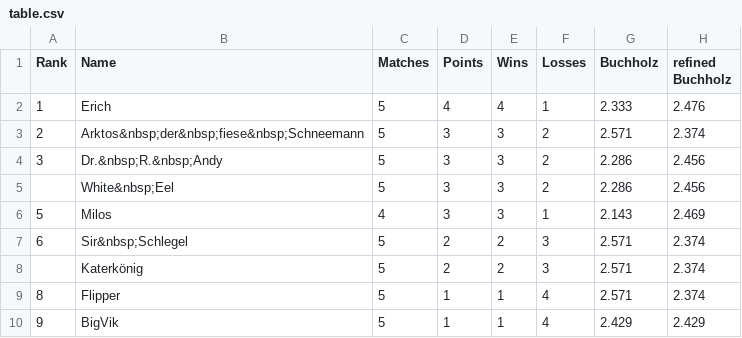
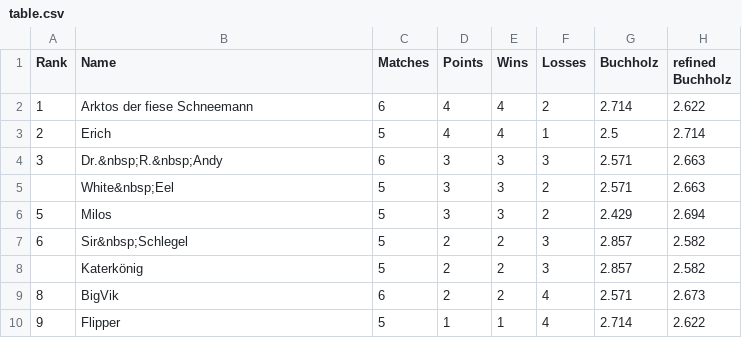
Before and after one commit to flunkypiraten/flunkypiraten.github.io, a CSV file: _data/table.csv, drawn as a sheet.

Commit message:
Update table, match, and breaks data

```diff
--- a/_data/table.csv
+++ b/_data/table.csv
@@ -1,10 +1,10 @@
 Rank,Name,Matches,Points,Wins,Losses,Buchholz,refined Buchholz
-1,Erich,5,4,4,1,2.333,2.476
-2,Arktos&nbsp;der&nbsp;fiese&nbsp;Schneemann,5,3,3,2,2.571,2.374
-3,Dr.&nbsp;R.&nbsp;Andy,5,3,3,2,2.286,2.456
-,White&nbsp;Eel,5,3,3,2,2.286,2.456
-5,Milos,4,3,3,1,2.143,2.469
-6,Sir&nbsp;Schlegel,5,2,2,3,2.571,2.374
-,Katerkönig,5,2,2,3,2.571,2.374
-8,Flipper,5,1,1,4,2.571,2.374
-9,BigVik,5,1,1,4,2.429,2.429
+1,Arktos der fiese Schneemann,6,4,4,2,2.714,2.622
+2,Erich,5,4,4,1,2.5,2.714
+3,Dr.&nbsp;R.&nbsp;Andy,6,3,3,3,2.571,2.663
+,White&nbsp;Eel,5,3,3,2,2.571,2.663
+5,Milos,5,3,3,2,2.429,2.694
+6,Sir&nbsp;Schlegel,5,2,2,3,2.857,2.582
+,Katerkönig,5,2,2,3,2.857,2.582
+8,BigVik,6,2,2,4,2.571,2.673
+9,Flipper,5,1,1,4,2.714,2.622
```
Also changed, not shown: 1 other file.
